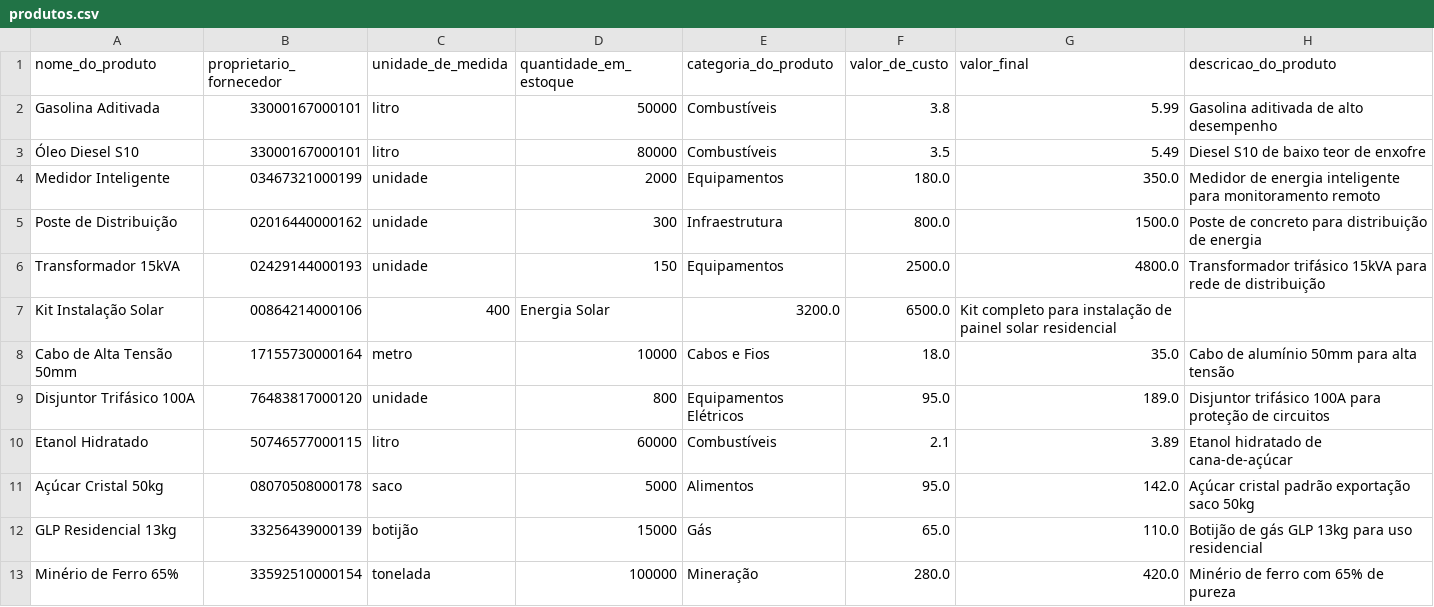
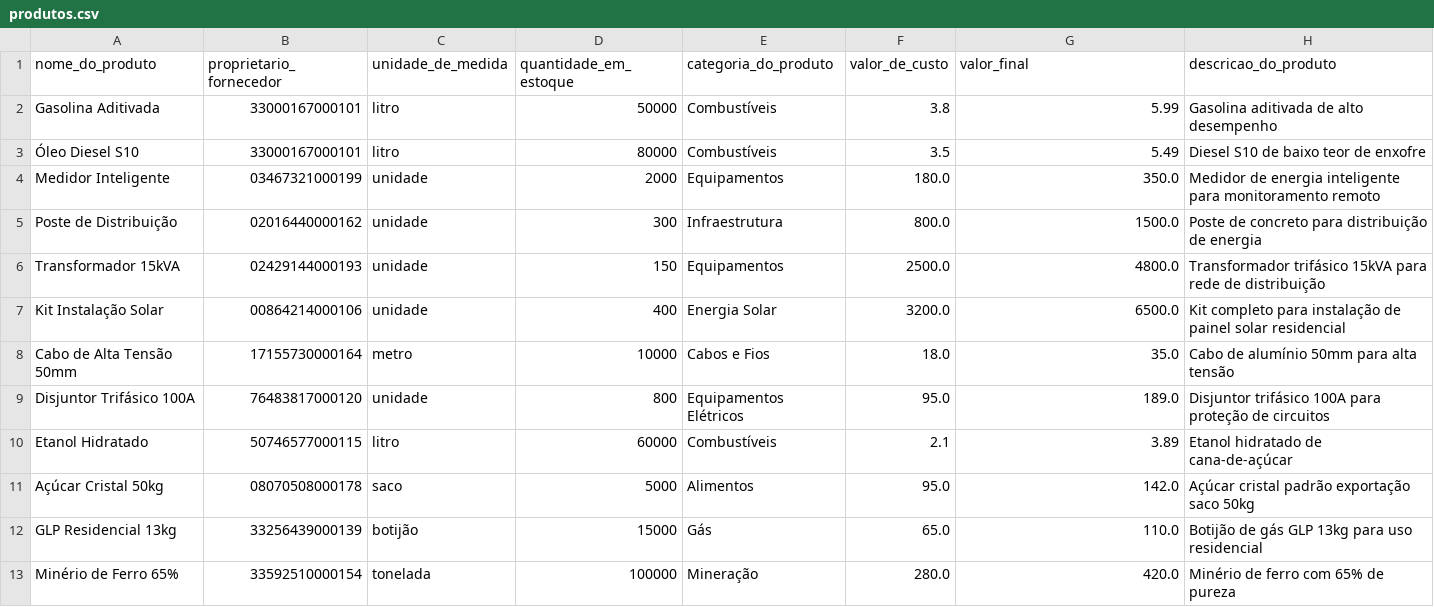
Before and after one commit to henriquerodrigues13/Sistema_de_Conta_a_Pagar_Receber, a CSV file: produtos.csv, drawn as a sheet; only a part is shown.

```diff
--- a/produtos.csv
+++ b/produtos.csv
@@ -6,3 +6,3 @@ Poste de Distribuição,02016440000162,unidade,300,Infraestrutura,800.0,1500.0,P
 Transformador 15kVA,02429144000193,unidade,150,Equipamentos,2500.0,4800.0,Transformador trifásico 15kVA para rede de distribuição
-Kit Instalação Solar,00864214000106,400,Energia Solar,3200.0,6500.0,Kit completo para instalação de painel solar residencial
+Kit Instalação Solar,00864214000106,unidade,400,Energia Solar,3200.0,6500.0,Kit completo para instalação de painel solar residencial
 Cabo de Alta Tensão 50mm,17155730000164,metro,10000,Cabos e Fios,18.0,35.0,Cabo de alumínio 50mm para alta tensão
```
Also changed, not shown: 11 other files.
